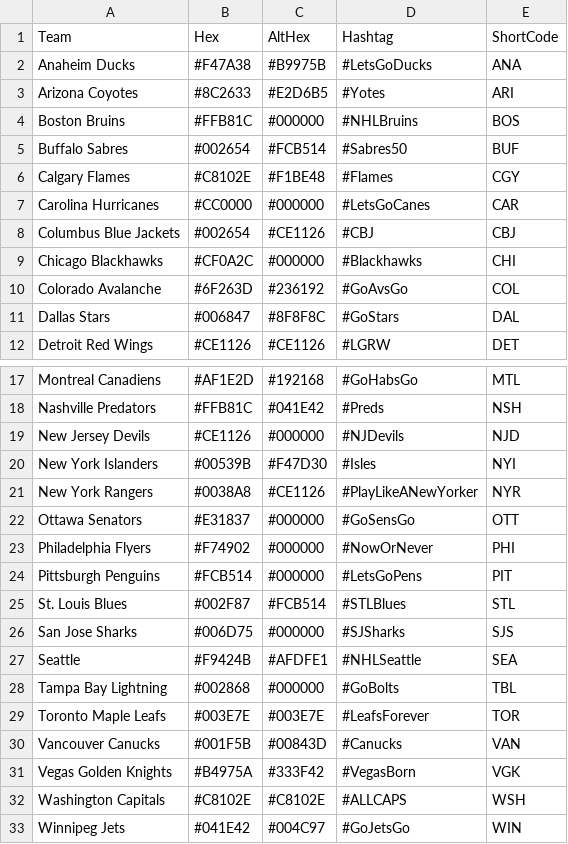
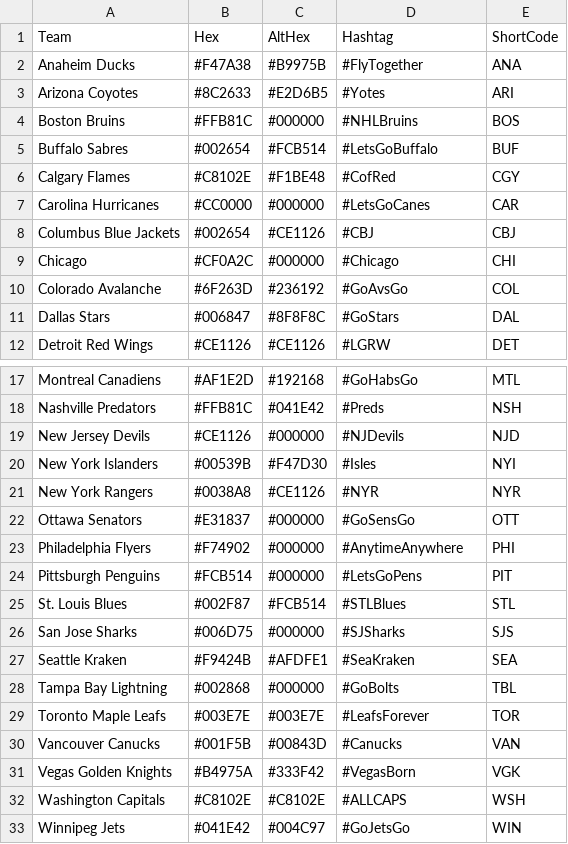
Before and after one commit to pbulsink/HockeyModel, a CSV file: data-raw/logos/team_colours.csv, drawn as a sheet; only a part is shown, gaps mark what is left out.

Commit message:
update team hashtags for 2021

```diff
--- a/data-raw/logos/team_colours.csv
+++ b/data-raw/logos/team_colours.csv
@@ -1,10 +1,10 @@
 Team,Hex,AltHex,Hashtag,ShortCode
-Anaheim Ducks,#F47A38,#B9975B,#LetsGoDucks,ANA
+Anaheim Ducks,#F47A38,#B9975B,#FlyTogether,ANA
 Arizona Coyotes,#8C2633,#E2D6B5,#Yotes,ARI
 Boston Bruins,#FFB81C,#000000,#NHLBruins,BOS
-Buffalo Sabres,#002654,#FCB514,#Sabres50,BUF
-Calgary Flames,#C8102E,#F1BE48,#Flames,CGY
+Buffalo Sabres,#002654,#FCB514,#LetsGoBuffalo,BUF
+Calgary Flames,#C8102E,#F1BE48,#CofRed,CGY
 Carolina Hurricanes,#CC0000,#000000,#LetsGoCanes,CAR
 Columbus Blue Jackets,#002654,#CE1126,#CBJ,CBJ
-Chicago Blackhawks,#CF0A2C,#000000,#Blackhawks,CHI
+Chicago,#CF0A2C,#000000,#Chicago,CHI
 Colorado Avalanche,#6F263D,#236192,#GoAvsGo,COL
@@ -20,5 +20,5 @@ New Jersey Devils,#CE1126,#000000,#NJDevils,NJD
 New York Islanders,#00539B,#F47D30,#Isles,NYI
-New York Rangers,#0038A8,#CE1126,#PlayLikeANewYorker,NYR
+New York Rangers,#0038A8,#CE1126,#NYR,NYR
 Ottawa Senators,#E31837,#000000,#GoSensGo,OTT
-Philadelphia Flyers,#F74902,#000000,#NowOrNever,PHI
+Philadelphia Flyers,#F74902,#000000,#AnytimeAnywhere,PHI
 Pittsburgh Penguins,#FCB514,#000000,#LetsGoPens,PIT
@@ -26,3 +26,3 @@ St. Louis Blues,#002F87,#FCB514,#STLBlues,STL
 San Jose Sharks,#006D75,#000000,#SJSharks,SJS
-Seattle,#F9424B,#AFDFE1,#NHLSeattle,SEA
+Seattle Kraken,#F9424B,#AFDFE1,#SeaKraken,SEA
 Tampa Bay Lightning,#002868,#000000,#GoBolts,TBL
```
Also changed, not shown: 1 other file.
